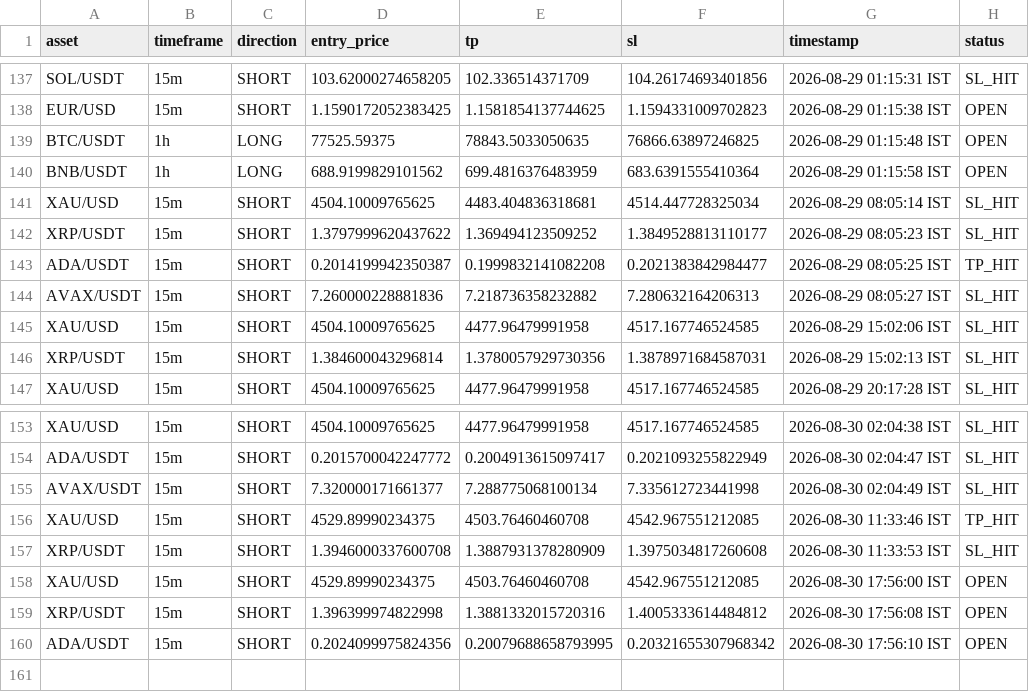
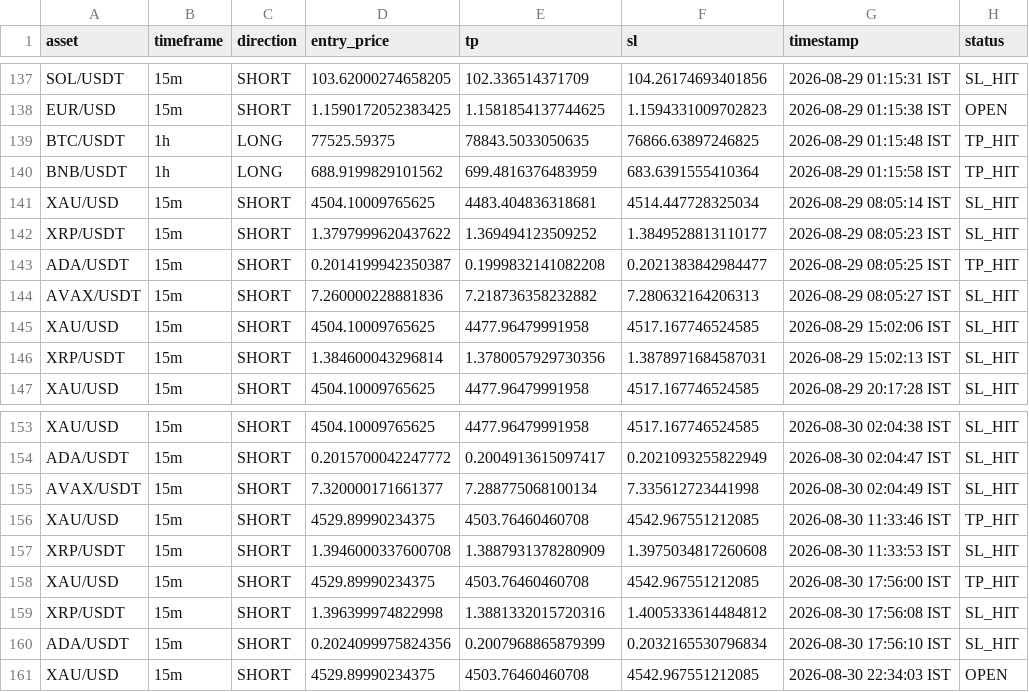
Before and after one commit to deepak3039/ai-trading-scanner, a CSV file: trade_log.csv, drawn as a sheet; only a part is shown, gaps mark what is left out.

```diff
--- a/trade_log.csv
+++ b/trade_log.csv
@@ -138,4 +138,4 @@ SOL/USDT,15m,SHORT,103.62000274658205,102.336514371709,104.26174693401856,2026-0
 EUR/USD,15m,SHORT,1.1590172052383425,1.1581854137744625,1.1594331009702823,2026-08-29 01:15:38 IST,OPEN
-BTC/USDT,1h,LONG,77525.59375,78843.5033050635,76866.63897246825,2026-08-29 01:15:48 IST,OPEN
-BNB/USDT,1h,LONG,688.9199829101562,699.4816376483959,683.6391555410364,2026-08-29 01:15:58 IST,OPEN
+BTC/USDT,1h,LONG,77525.59375,78843.5033050635,76866.63897246825,2026-08-29 01:15:48 IST,TP_HIT
+BNB/USDT,1h,LONG,688.9199829101562,699.4816376483959,683.6391555410364,2026-08-29 01:15:58 IST,TP_HIT
 XAU/USD,15m,SHORT,4504.10009765625,4483.404836318681,4514.447728325034,2026-08-29 08:05:14 IST,SL_HIT
@@ -157,4 +157,5 @@ XAU/USD,15m,SHORT,4529.89990234375,4503.76460460708,4542.967551212085,2026-08-30
 XRP/USDT,15m,SHORT,1.3946000337600708,1.3887931378280909,1.3975034817260608,2026-08-30 11:33:53 IST,SL_HIT
-XAU/USD,15m,SHORT,4529.89990234375,4503.76460460708,4542.967551212085,2026-08-30 17:56:00 IST,OPEN
-XRP/USDT,15m,SHORT,1.396399974822998,1.3881332015720316,1.4005333614484812,2026-08-30 17:56:08 IST,OPEN
-ADA/USDT,15m,SHORT,0.2024099975824356,0.20079688658793995,0.20321655307968342,2026-08-30 17:56:10 IST,OPEN
+XAU/USD,15m,SHORT,4529.89990234375,4503.76460460708,4542.967551212085,2026-08-30 17:56:00 IST,TP_HIT
+XRP/USDT,15m,SHORT,1.396399974822998,1.3881332015720316,1.4005333614484812,2026-08-30 17:56:08 IST,SL_HIT
+ADA/USDT,15m,SHORT,0.2024099975824356,0.2007968865879399,0.2032165530796834,2026-08-30 17:56:10 IST,SL_HIT
+XAU/USD,15m,SHORT,4529.89990234375,4503.76460460708,4542.967551212085,2026-08-30 22:34:03 IST,OPEN
```
